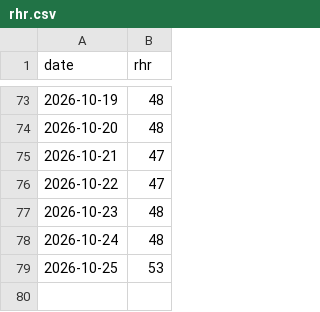
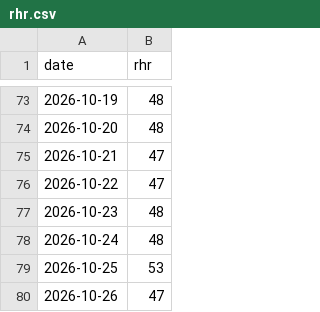
Before and after one commit to tbelliv/marathon-training, a CSV file: fitness/data/rhr.csv, drawn as a sheet; only a part is shown, gaps mark what is left out.

```diff
--- a/fitness/data/rhr.csv
+++ b/fitness/data/rhr.csv
@@ -79 +79,2 @@ date,rhr
 2026-10-25,53
+2026-10-26,47
```
Also changed, not shown: fitness/data/hrv.csv, 1 other file.
